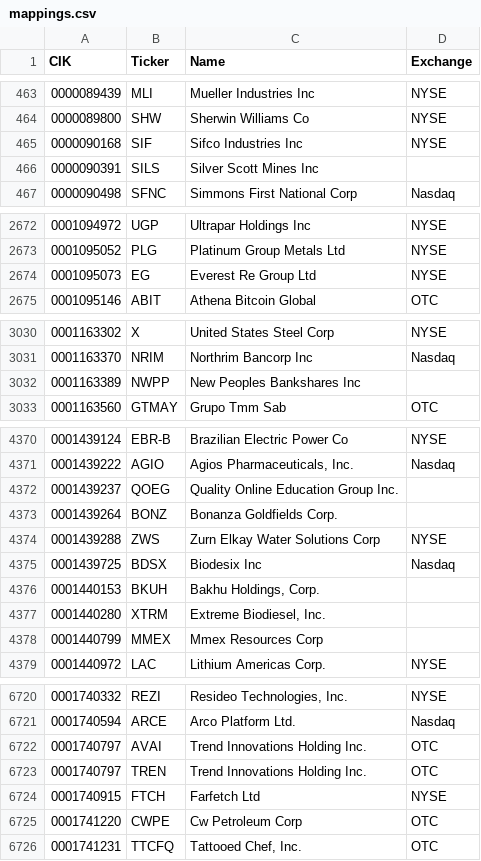
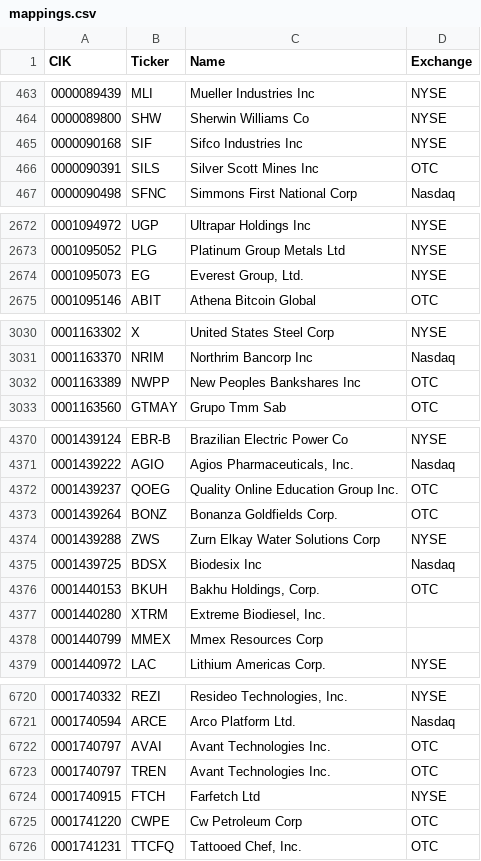
Before and after one commit to jadchaar/sec-cik-mapper, a CSV file: mappings/stocks/mappings.csv, drawn as a sheet; only a part is shown, gaps mark what is left out; the diff covers the shown part only.

Commit message:
07/28/23 automated CRON job - update mappings

```diff
--- a/mappings/stocks/mappings.csv
+++ b/mappings/stocks/mappings.csv
@@ -465,3 +465,3 @@ CIK,Ticker,Name,Exchange
 0000090168,SIF,Sifco Industries Inc,NYSE
-0000090391,SILS,Silver Scott Mines Inc,
+0000090391,SILS,Silver Scott Mines Inc,OTC
 0000090498,SFNC,Simmons First National Corp,Nasdaq
@@ -2673,3 +2673,3 @@ CIK,Ticker,Name,Exchange
 0001095052,PLG,Platinum Group Metals Ltd,NYSE
-0001095073,EG,Everest Re Group Ltd,NYSE
+0001095073,EG,"Everest Group, Ltd.",NYSE
 0001095146,ABIT,Athena Bitcoin Global,OTC
@@ -3031,3 +3031,3 @@ CIK,Ticker,Name,Exchange
 0001163370,NRIM,Northrim Bancorp Inc,Nasdaq
-0001163389,NWPP,New Peoples Bankshares Inc,
+0001163389,NWPP,New Peoples Bankshares Inc,OTC
 0001163560,GTMAY,Grupo Tmm Sab,OTC
@@ -4371,7 +4371,7 @@ CIK,Ticker,Name,Exchange
 0001439222,AGIO,"Agios Pharmaceuticals, Inc.",Nasdaq
-0001439237,QOEG,Quality Online Education Group Inc.,
-0001439264,BONZ,Bonanza Goldfields Corp.,
+0001439237,QOEG,Quality Online Education Group Inc.,OTC
+0001439264,BONZ,Bonanza Goldfields Corp.,OTC
 0001439288,ZWS,Zurn Elkay Water Solutions Corp,NYSE
 0001439725,BDSX,Biodesix Inc,Nasdaq
-0001440153,BKUH,"Bakhu Holdings, Corp.",
+0001440153,BKUH,"Bakhu Holdings, Corp.",OTC
 0001440280,XTRM,"Extreme Biodiesel, Inc.",
@@ -6721,4 +6721,4 @@ CIK,Ticker,Name,Exchange
 0001740594,ARCE,Arco Platform Ltd.,Nasdaq
-0001740797,AVAI,Trend Innovations Holding Inc.,OTC
-0001740797,TREN,Trend Innovations Holding Inc.,OTC
+0001740797,AVAI,Avant Technologies Inc.,OTC
+0001740797,TREN,Avant Technologies Inc.,OTC
 0001740915,FTCH,Farfetch Ltd,NYSE
```
Also changed, not shown: 29 edited cells elsewhere in this file, 18 other files.
